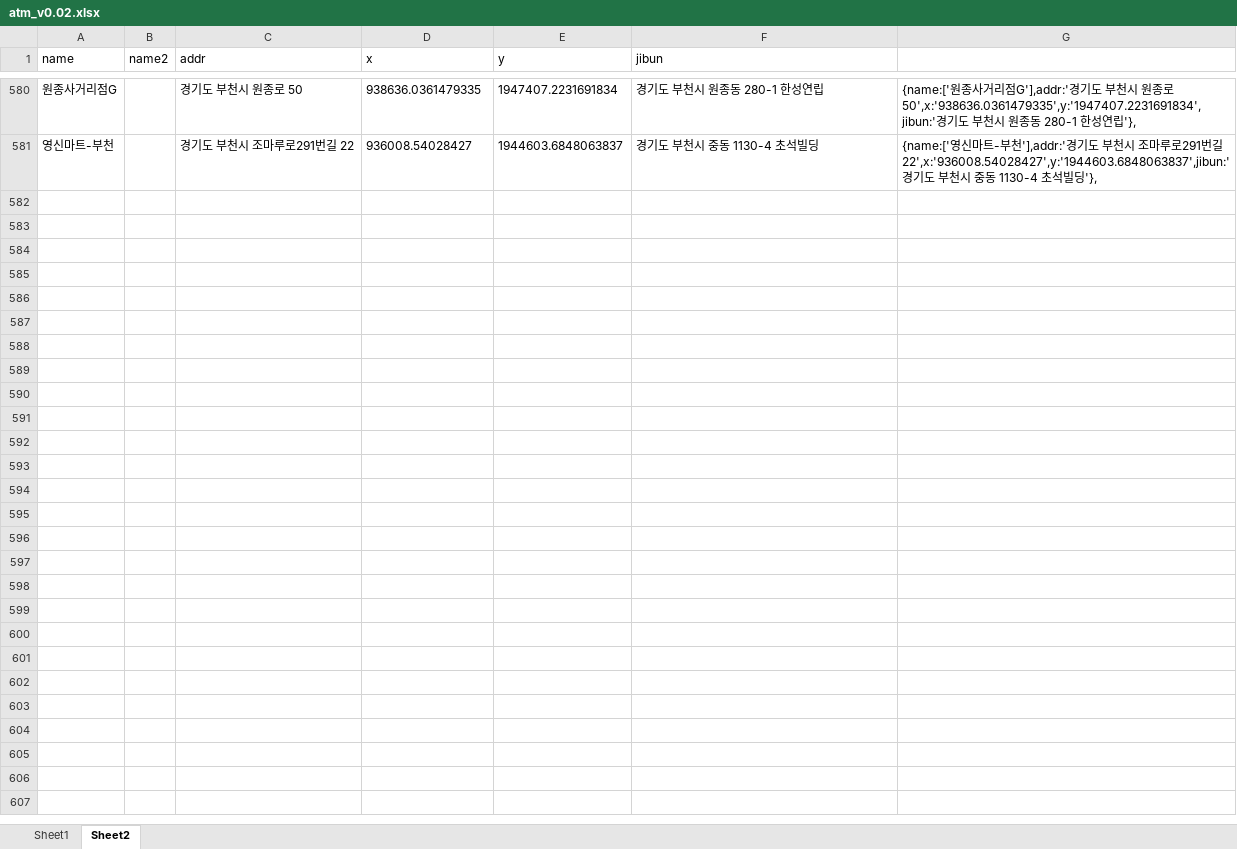
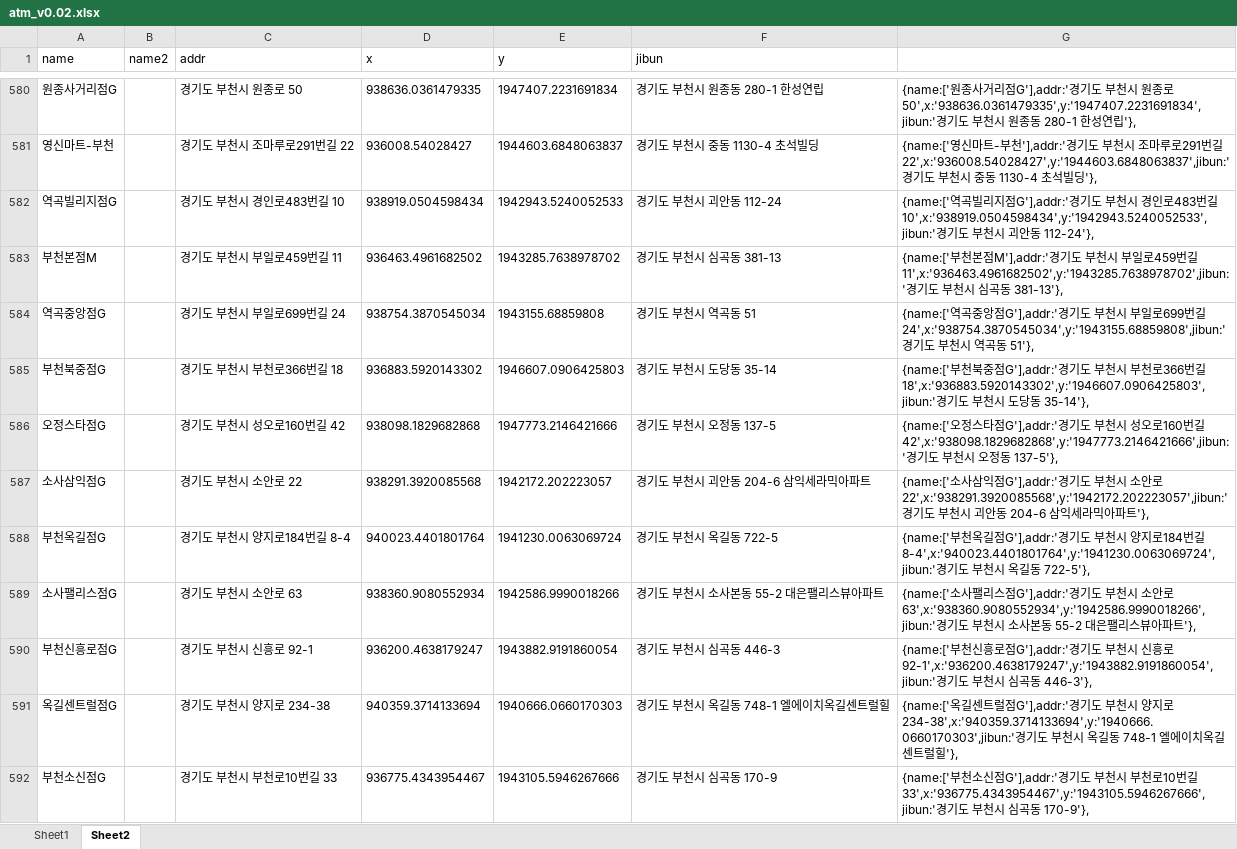
Before and after one commit to hyeokpark/atm, an Excel workbook: atm_v0.02.xlsx, sheet Sheet2, drawn as a sheet; only a part is shown, gaps mark what is left out; values as stored, in another font and other column widths than the file's, no borders; the diff covers the shown part only; the diff names each change by its address in the sheet, - before the commit and + after, or states it on an @@ line.

```diff
--- a/atm_v0.02.xlsx (sheet Sheet2)
+++ b/atm_v0.02.xlsx (sheet Sheet2)
+row 582: 역곡빌리지점G |  | 경기도 부천시 경인로483번길 10 | 938919.0504598434 | 1942943.5240052533 | 경기도 부천시 괴안동 112-24 | {name:['역곡빌리지점G'],addr:'경기도 부천시 경인로483번길 10',x:'938919.0504598434',y:'1942943.5240052533',jibun:'경기도 부천시 괴안동 112-24'},
+row 583: 부천본점M |  | 경기도 부천시 부일로459번길 11 | 936463.4961682502 | 1943285.7638978702 | 경기도 부천시 심곡동 381-13 | {name:['부천본점M'],addr:'경기도 부천시 부일로459번길 11',x:'936463.4961682502',y:'1943285.7638978702',jibun:'경기도 부천시 심곡동 381-13'},
+row 584: 역곡중앙점G |  | 경기도 부천시 부일로699번길 24 | 938754.3870545034 | 1943155.68859808 | 경기도 부천시 역곡동 51 | {name:['역곡중앙점G'],addr:'경기도 부천시 부일로699번길 24',x:'938754.3870545034',y:'1943155.68859808',jibun:'경기도 부천시 역곡동 51'},
+row 585: 부천북중점G |  | 경기도 부천시 부천로366번길 18 | 936883.5920143302 | 1946607.0906425803 | 경기도 부천시 도당동 35-14 | {name:['부천북중점G'],addr:'경기도 부천시 부천로366번길 18',x:'936883.5920143302',y:'1946607.0906425803',jibun:'경기도 부천시 도당동 35-14'},
+row 586: 오정스타점G |  | 경기도 부천시 성오로160번길 42 | 938098.1829682868 | 1947773.2146421666 | 경기도 부천시 오정동 137-5 | {name:['오정스타점G'],addr:'경기도 부천시 성오로160번길 42',x:'938098.1829682868',y:'1947773.2146421666',jibun:'경기도 부천시 오정동 137-5'},
+row 587: 소사삼익점G |  | 경기도 부천시 소안로 22 | 938291.3920085568 | 1942172.202223057 | 경기도 부천시 괴안동 204-6 삼익세라믹아파트 | {name:['소사삼익점G'],addr:'경기도 부천시 소안로 22',x:'938291.3920085568',y:'1942172.202223057',jibun:'경기도 부천시 괴안동 204-6 삼익세라믹아파트'},
+row 588: 부천옥길점G |  | 경기도 부천시 양지로184번길 8-4 | 940023.4401801764 | 1941230.0063069724 | 경기도 부천시 옥길동 722-5 | {name:['부천옥길점G'],addr:'경기도 부천시 양지로184번길 8-4',x:'940023.4401801764',y:'1941230.0063069724',jibun:'경기도 부천시 옥길동 722-5'},
+row 589: 소사팰리스점G |  | 경기도 부천시 소안로 63 | 938360.9080552934 | 1942586.9990018266 | 경기도 부천시 소사본동 55-2 대은팰리스뷰아파트 | {name:['소사팰리스점G'],addr:'경기도 부천시 소안로 63',x:'938360.9080552934',y:'1942586.9990018266',jibun:'경기도 부천시 소사본동 55-2 대은팰리스뷰아파트'},
+row 590: 부천신흥로점G |  | 경기도 부천시 신흥로 92-1 | 936200.4638179247 | 1943882.9191860054 | 경기도 부천시 심곡동 446-3 | {name:['부천신흥로점G'],addr:'경기도 부천시 신흥로 92-1',x:'936200.4638179247',y:'1943882.9191860054',jibun:'경기도 부천시 심곡동 446-3'},
+row 591: 옥길센트럴점G |  | 경기도 부천시 양지로 234-38 | 940359.3714133694 | 1940666.0660170303 | 경기도 부천시 옥길동 748-1 엘에이치옥길센트럴힐 | {name:['옥길센트럴점G'],addr:'경기도 부천시 양지로 234-38',x:'940359.3714133694',y:'1940666.0660170303',jibun:'경기도 부천시 옥길동 748-1 엘에이치옥길센트럴힐'},
+row 592: 부천소신점G |  | 경기도 부천시 부천로10번길 33 | 936775.4343954467 | 1943105.5946267666 | 경기도 부천시 심곡동 170-9 | {name:['부천소신점G'],addr:'경기도 부천시 부천로10번길 33',x:'936775.4343954467',y:'1943105.5946267666',jibun:'경기도 부천시 심곡동 170-9'},
```
Also changed, not shown: 10 added rows elsewhere in this sheet, 1 other file.
